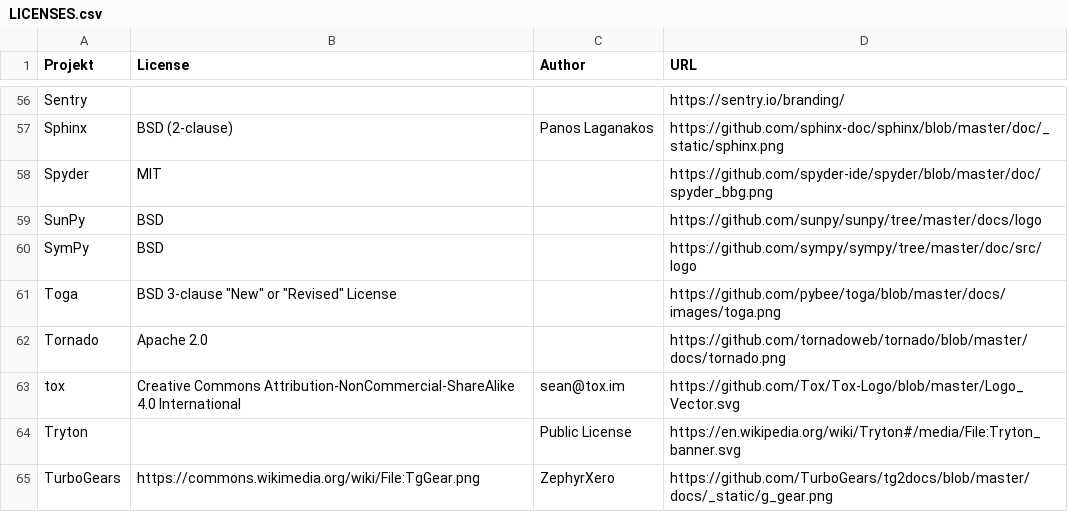
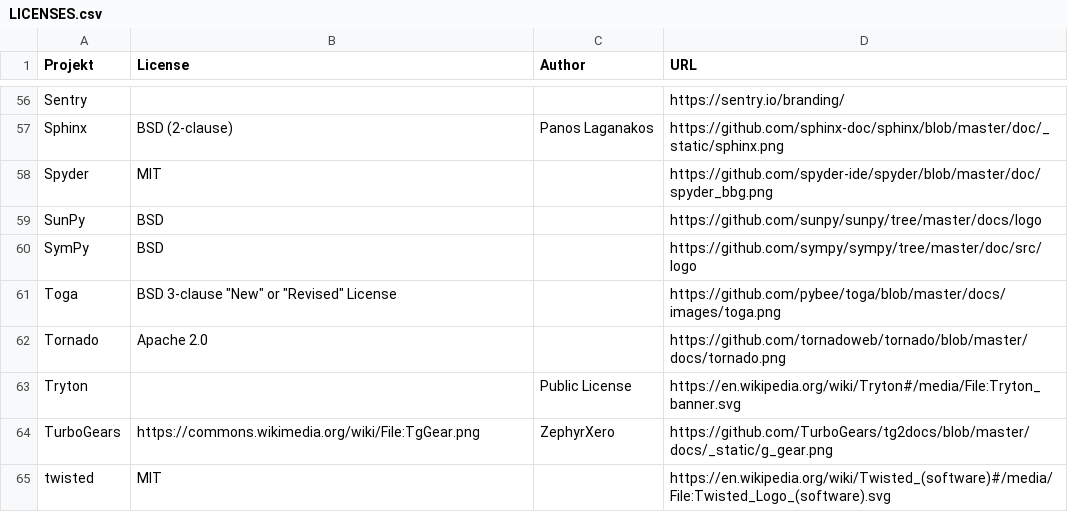
Before and after one commit to frenzymadness/pycture-matching-game, a CSV file: images/LICENSES.csv, drawn as a sheet; only a part is shown, gaps mark what is left out; the shorter side is filled out with more unchanged rows; the diff names each change by its address in the sheet, - before the commit and + after, or states it on an @@ line.

Commit message:
Remove Tox because it has no logo

```diff
--- a/images/LICENSES.csv
+++ b/images/LICENSES.csv
-row 63: tox | Creative Commons Attribution-NonCommercial-ShareAlike 4.0 International | sean@tox.im | https://github.com/Tox/Tox-Logo/blob/master/Logo_Vector.svg
```
